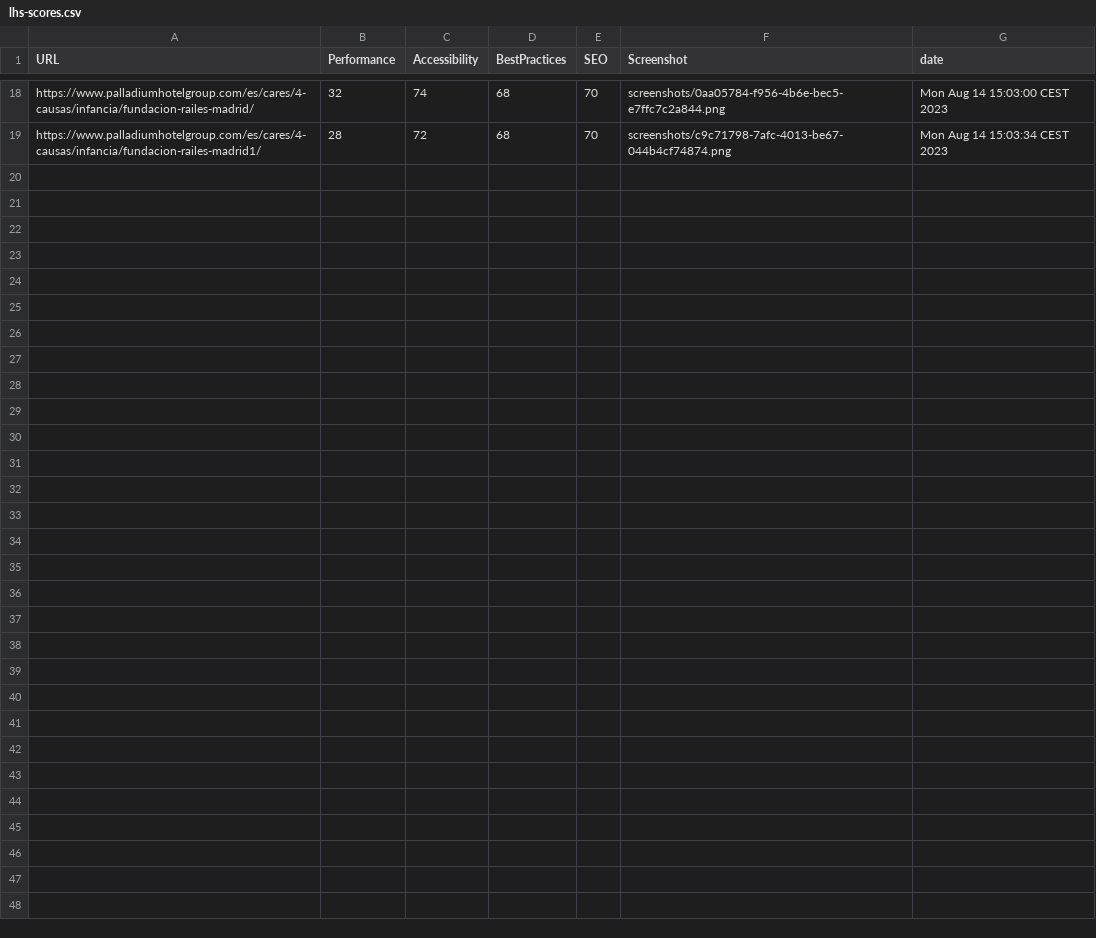
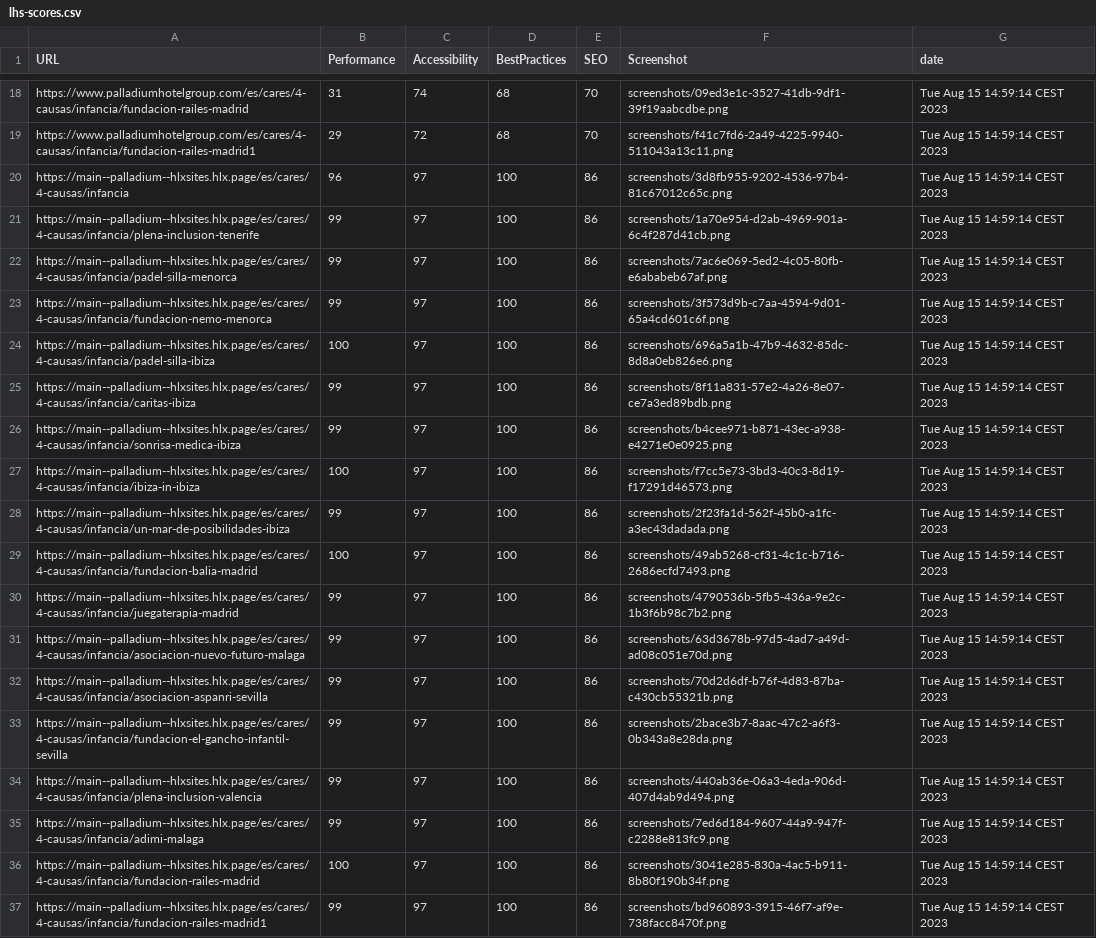
Before and after one commit to hlxsites/palladium, a CSV file: docs/LHScores/lhs-scores.csv, drawn as a sheet; only a part is shown, gaps mark what is left out; the diff covers the shown part only; the diff names each change by its address in the sheet, - before the commit and + after, or states it on an @@ line.

```diff
--- a/docs/LHScores/lhs-scores.csv
+++ b/docs/LHScores/lhs-scores.csv
-A18 (URL): https://www.palladiumhotelgroup.com/es/cares/4-causas/infancia/fundacion-railes-madrid/
+A18 (URL): https://www.palladiumhotelgroup.com/es/cares/4-causas/infancia/fundacion-railes-madrid
-B18 (Performance): 32
+B18 (Performance): 31
-F18 (Screenshot): screenshots/0aa05784-f956-4b6e-bec5-e7ffc7c2a844.png
+F18 (Screenshot): screenshots/09ed3e1c-3527-41db-9df1-39f19aabcdbe.png
-G18 (date): Mon Aug 14 15:03:00 CEST 2023
+G18 (date): Tue Aug 15 14:59:14 CEST 2023
-A19 (URL): https://www.palladiumhotelgroup.com/es/cares/4-causas/infancia/fundacion-railes-madrid1/
+A19 (URL): https://www.palladiumhotelgroup.com/es/cares/4-causas/infancia/fundacion-railes-madrid1
-B19 (Performance): 28
+B19 (Performance): 29
-F19 (Screenshot): screenshots/c9c71798-7afc-4013-be67-044b4cf74874.png
+F19 (Screenshot): screenshots/f41c7fd6-2a49-4225-9940-511043a13c11.png
-G19 (date): Mon Aug 14 15:03:34 CEST 2023
+G19 (date): Tue Aug 15 14:59:14 CEST 2023
+row 20: https://main--palladium--hlxsites.hlx.page/es/cares/4-causas/infancia | 96 | 97 | 100 | 86 | screenshots/3d8fb955-9202-4536-97b4-81c67012c65c.png | Tue Aug 15 14:59:14 CEST 2023
+row 21: https://main--palladium--hlxsites.hlx.page/es/cares/4-causas/infancia/plena-inclusion-tenerife | 99 | 97 | 100 | 86 | screenshots/1a70e954-d2ab-4969-901a-6c4f287d41cb.png | Tue Aug 15 14:59:14 CEST 2023
+row 22: https://main--palladium--hlxsites.hlx.page/es/cares/4-causas/infancia/padel-silla-menorca | 99 | 97 | 100 | 86 | screenshots/7ac6e069-5ed2-4c05-80fb-e6ababeb67af.png | Tue Aug 15 14:59:14 CEST 2023
+row 23: https://main--palladium--hlxsites.hlx.page/es/cares/4-causas/infancia/fundacion-nemo-menorca | 99 | 97 | 100 | 86 | screenshots/3f573d9b-c7aa-4594-9d01-65a4cd601c6f.png | Tue Aug 15 14:59:14 CEST 2023
+row 24: https://main--palladium--hlxsites.hlx.page/es/cares/4-causas/infancia/padel-silla-ibiza | 100 | 97 | 100 | 86 | screenshots/696a5a1b-47b9-4632-85dc-8d8a0eb826e6.png | Tue Aug 15 14:59:14 CEST 2023
+row 25: https://main--palladium--hlxsites.hlx.page/es/cares/4-causas/infancia/caritas-ibiza | 99 | 97 | 100 | 86 | screenshots/8f11a831-57e2-4a26-8e07-ce7a3ed89bdb.png | Tue Aug 15 14:59:14 CEST 2023
+row 26: https://main--palladium--hlxsites.hlx.page/es/cares/4-causas/infancia/sonrisa-medica-ibiza | 99 | 97 | 100 | 86 | screenshots/b4cee971-b871-43ec-a938-e4271e0e0925.png | Tue Aug 15 14:59:14 CEST 2023
+row 27: https://main--palladium--hlxsites.hlx.page/es/cares/4-causas/infancia/ibiza-in-ibiza | 100 | 97 | 100 | 86 | screenshots/f7cc5e73-3bd3-40c3-8d19-f17291d46573.png | Tue Aug 15 14:59:14 CEST 2023
+row 28: https://main--palladium--hlxsites.hlx.page/es/cares/4-causas/infancia/un-mar-de-posibilidades-ibiza | 99 | 97 | 100 | 86 | screenshots/2f23fa1d-562f-45b0-a1fc-a3ec43dadada.png | Tue Aug 15 14:59:14 CEST 2023
+row 29: https://main--palladium--hlxsites.hlx.page/es/cares/4-causas/infancia/fundacion-balia-madrid | 100 | 97 | 100 | 86 | screenshots/49ab5268-cf31-4c1c-b716-2686ecfd7493.png | Tue Aug 15 14:59:14 CEST 2023
+row 30: https://main--palladium--hlxsites.hlx.page/es/cares/4-causas/infancia/juegaterapia-madrid | 99 | 97 | 100 | 86 | screenshots/4790536b-5fb5-436a-9e2c-1b3f6b98c7b2.png | Tue Aug 15 14:59:14 CEST 2023
+row 31: https://main--palladium--hlxsites.hlx.page/es/cares/4-causas/infancia/asociacion-nuevo-futuro-malaga | 99 | 97 | 100 | 86 | screenshots/63d3678b-97d5-4ad7-a49d-ad08c051e70d.png | Tue Aug 15 14:59:14 CEST 2023
+row 32: https://main--palladium--hlxsites.hlx.page/es/cares/4-causas/infancia/asociacion-aspanri-sevilla | 99 | 97 | 100 | 86 | screenshots/70d2d6df-b76f-4d83-87ba-c430cb55321b.png | Tue Aug 15 14:59:14 CEST 2023
+row 33: https://main--palladium--hlxsites.hlx.page/es/cares/4-causas/infancia/fundacion-el-gancho-infantil-sevilla | 99 | 97 | 100 | 86 | screenshots/2bace3b7-8aac-47c2-a6f3-0b343a8e28da.png | Tue Aug 15 14:59:14 CEST 2023
+row 34: https://main--palladium--hlxsites.hlx.page/es/cares/4-causas/infancia/plena-inclusion-valencia | 99 | 97 | 100 | 86 | screenshots/440ab36e-06a3-4eda-906d-407d4ab9d494.png | Tue Aug 15 14:59:14 CEST 2023
+row 35: https://main--palladium--hlxsites.hlx.page/es/cares/4-causas/infancia/adimi-malaga | 99 | 97 | 100 | 86 | screenshots/7ed6d184-9607-44a9-947f-c2288e813fc9.png | Tue Aug 15 14:59:14 CEST 2023
+row 36: https://main--palladium--hlxsites.hlx.page/es/cares/4-causas/infancia/fundacion-railes-madrid | 100 | 97 | 100 | 86 | screenshots/3041e285-830a-4ac5-b911-8b80f190b34f.png | Tue Aug 15 14:59:14 CEST 2023
+row 37: https://main--palladium--hlxsites.hlx.page/es/cares/4-causas/infancia/fundacion-railes-madrid1 | 99 | 97 | 100 | 86 | screenshots/bd960893-3915-46f7-af9e-738facc8470f.png | Tue Aug 15 14:59:14 CEST 2023
```
Also changed, not shown: 62 edited cells elsewhere in this file, 54 other files.
